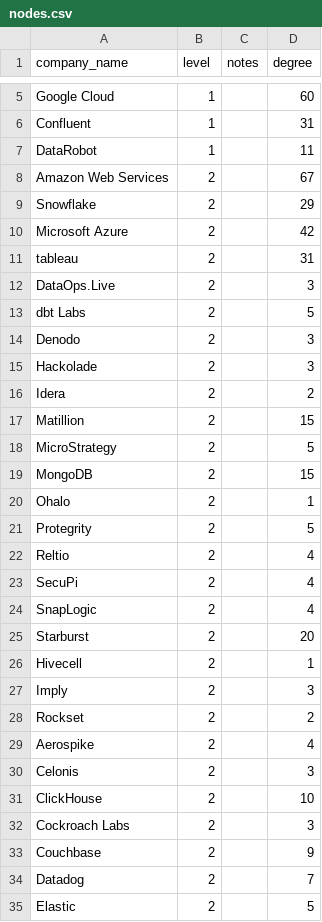
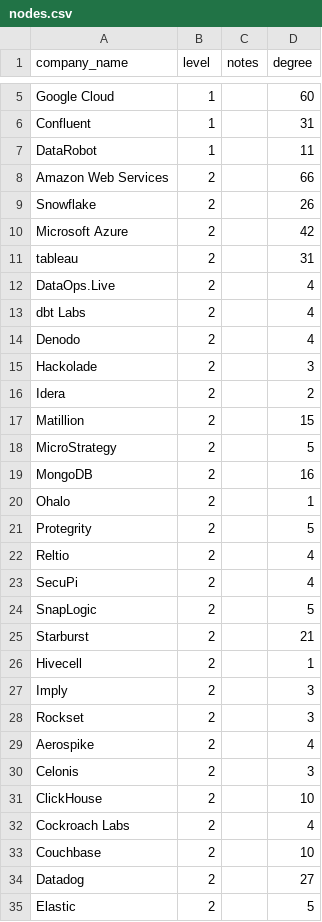
Before and after one commit to KGlitch/bachelors-thesis, a CSV file: data/nodes.csv, drawn as a sheet; only a part is shown, gaps mark what is left out; the diff covers the shown part only.

```diff
--- a/data/nodes.csv
+++ b/data/nodes.csv
@@ -7,9 +7,9 @@ Confluent,1,,31
 DataRobot,1,,11
-Amazon Web Services,2,,67
-Snowflake,2,,29
+Amazon Web Services,2,,66
+Snowflake,2,,26
 Microsoft Azure,2,,42
 tableau,2,,31
-DataOps.Live,2,,3
-dbt Labs,2,,5
-Denodo,2,,3
+DataOps.Live,2,,4
+dbt Labs,2,,4
+Denodo,2,,4
 Hackolade,2,,3
@@ -18,3 +18,3 @@ Matillion,2,,15
 MicroStrategy,2,,5
-MongoDB,2,,15
+MongoDB,2,,16
 Ohalo,2,,1
@@ -23,7 +23,7 @@ Reltio,2,,4
 SecuPi,2,,4
-SnapLogic,2,,4
-Starburst,2,,20
+SnapLogic,2,,5
+Starburst,2,,21
 Hivecell,2,,1
 Imply,2,,3
-Rockset,2,,2
+Rockset,2,,3
 Aerospike,2,,4
@@ -31,5 +31,5 @@ Celonis,2,,3
 ClickHouse,2,,10
-Cockroach Labs,2,,3
-Couchbase,2,,9
-Datadog,2,,7
+Cockroach Labs,2,,4
+Couchbase,2,,10
+Datadog,2,,27
 Elastic,2,,5
```
Also changed, not shown: 1 added row and 16 edited cells elsewhere in this file, data/edges.csv, 2 other files.
